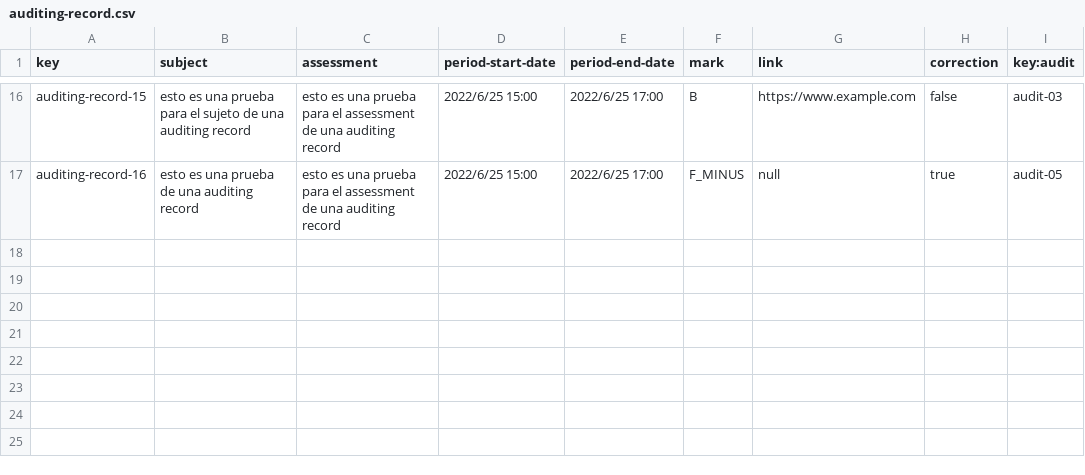
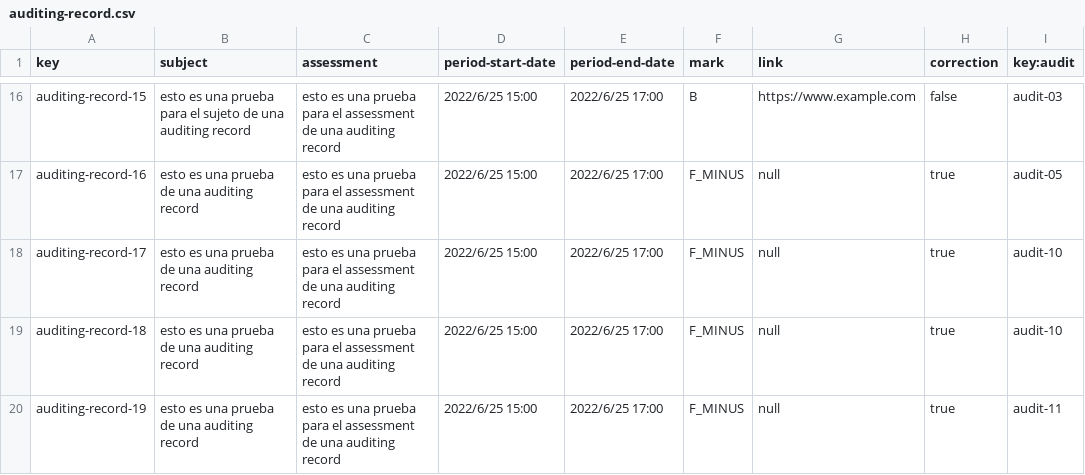
Before and after one commit to alejandromd/Acme-L3-D02, a CSV file: src/main/webapp/WEB-INF/resources/sample-data/auditing-record.csv, drawn as a sheet; only a part is shown, gaps mark what is left out; the diff names each change by its address in the sheet, - before the commit and + after, or states it on an @@ line.

```diff
--- a/src/main/webapp/WEB-INF/resources/sample-data/auditing-record.csv
+++ b/src/main/webapp/WEB-INF/resources/sample-data/auditing-record.csv
+row 18: auditing-record-17 | esto es una prueba de una auditing record | esto es una prueba para el assessment de una auditing record | 2022/6/25 15:00 | 2022/6/25 17:00 | F_MINUS | null | true | audit-10
+row 19: auditing-record-18 | esto es una prueba de una auditing record | esto es una prueba para el assessment de una auditing record | 2022/6/25 15:00 | 2022/6/25 17:00 | F_MINUS | null | true | audit-10
+row 20: auditing-record-19 | esto es una prueba de una auditing record | esto es una prueba para el assessment de una auditing record | 2022/6/25 15:00 | 2022/6/25 17:00 | F_MINUS | null | true | audit-11
```
Also changed, not shown: 7 other files.
